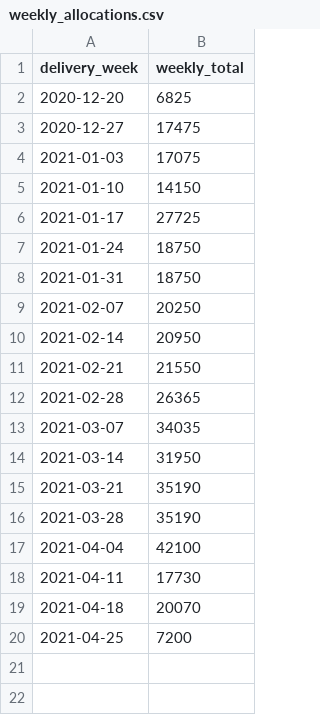
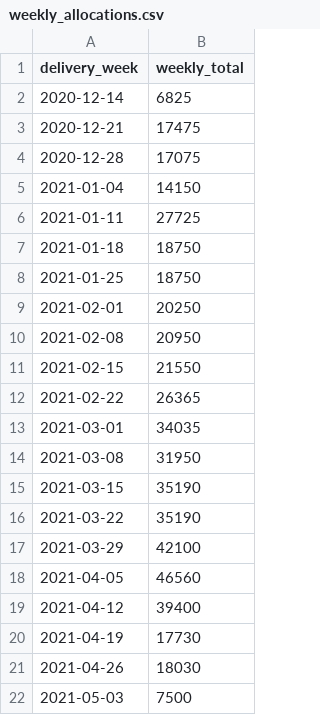
Before and after one commit to ashander/cdc-vax, a CSV file: weekly_allocations.csv, drawn as a sheet.

```diff
--- a/weekly_allocations.csv
+++ b/weekly_allocations.csv
@@ -1,20 +1,22 @@
 delivery_week,weekly_total
-2020-12-20,6825
-2020-12-27,17475
-2021-01-03,17075
-2021-01-10,14150
-2021-01-17,27725
-2021-01-24,18750
-2021-01-31,18750
-2021-02-07,20250
-2021-02-14,20950
-2021-02-21,21550
-2021-02-28,26365
-2021-03-07,34035
-2021-03-14,31950
-2021-03-21,35190
-2021-03-28,35190
-2021-04-04,42100
-2021-04-11,17730
-2021-04-18,20070
-2021-04-25,7200
+2020-12-14,6825
+2020-12-21,17475
+2020-12-28,17075
+2021-01-04,14150
+2021-01-11,27725
+2021-01-18,18750
+2021-01-25,18750
+2021-02-01,20250
+2021-02-08,20950
+2021-02-15,21550
+2021-02-22,26365
+2021-03-01,34035
+2021-03-08,31950
+2021-03-15,35190
+2021-03-22,35190
+2021-03-29,42100
+2021-04-05,46560
+2021-04-12,39400
+2021-04-19,17730
+2021-04-26,18030
+2021-05-03,7500
```
Also changed, not shown: all_allocations.csv, this_week.csv, 4 other files.
